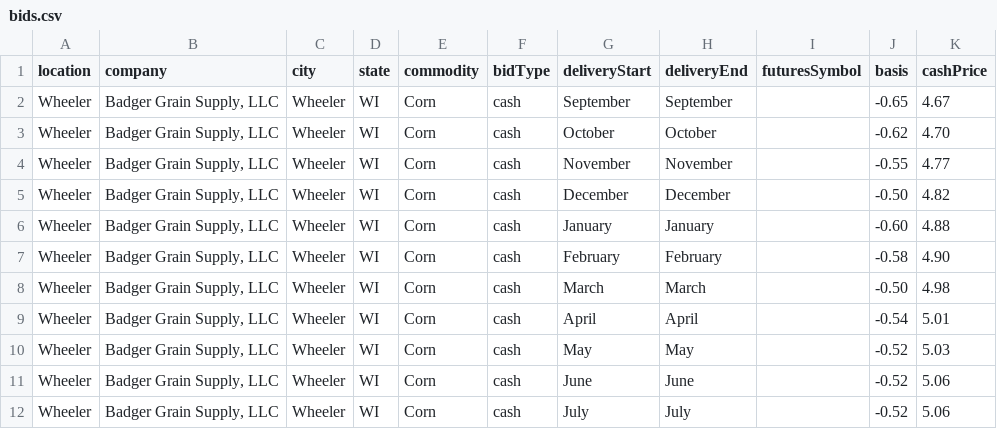
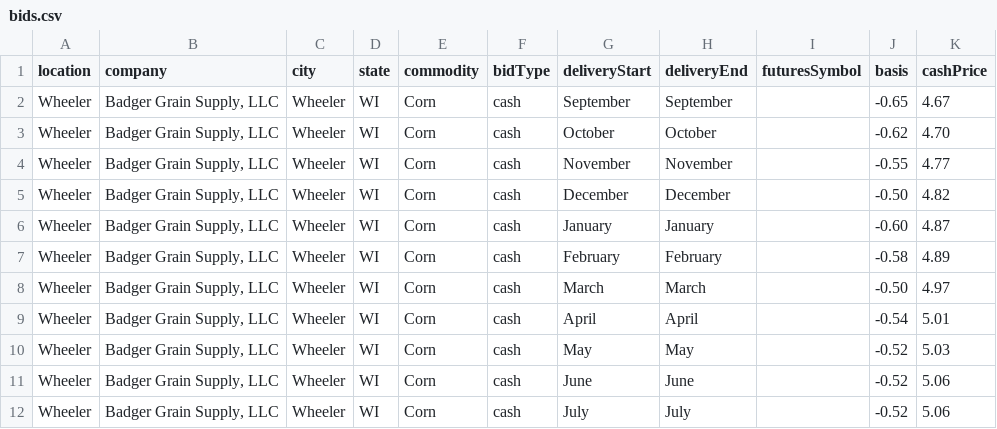
Before and after one commit to midwestagsupply/badgergrain, a CSV file: bids.csv, drawn as a sheet.

```diff
--- a/bids.csv
+++ b/bids.csv
@@ -5,5 +5,5 @@ Wheeler,"Badger Grain Supply, LLC",Wheeler,WI,Corn,cash,November,November,,-0.55
 Wheeler,"Badger Grain Supply, LLC",Wheeler,WI,Corn,cash,December,December,,-0.50,4.82
-Wheeler,"Badger Grain Supply, LLC",Wheeler,WI,Corn,cash,January,January,,-0.60,4.88
-Wheeler,"Badger Grain Supply, LLC",Wheeler,WI,Corn,cash,February,February,,-0.58,4.90
-Wheeler,"Badger Grain Supply, LLC",Wheeler,WI,Corn,cash,March,March,,-0.50,4.98
+Wheeler,"Badger Grain Supply, LLC",Wheeler,WI,Corn,cash,January,January,,-0.60,4.87
+Wheeler,"Badger Grain Supply, LLC",Wheeler,WI,Corn,cash,February,February,,-0.58,4.89
+Wheeler,"Badger Grain Supply, LLC",Wheeler,WI,Corn,cash,March,March,,-0.50,4.97
 Wheeler,"Badger Grain Supply, LLC",Wheeler,WI,Corn,cash,April,April,,-0.54,5.01
```
Also changed, not shown: 4 other files.
